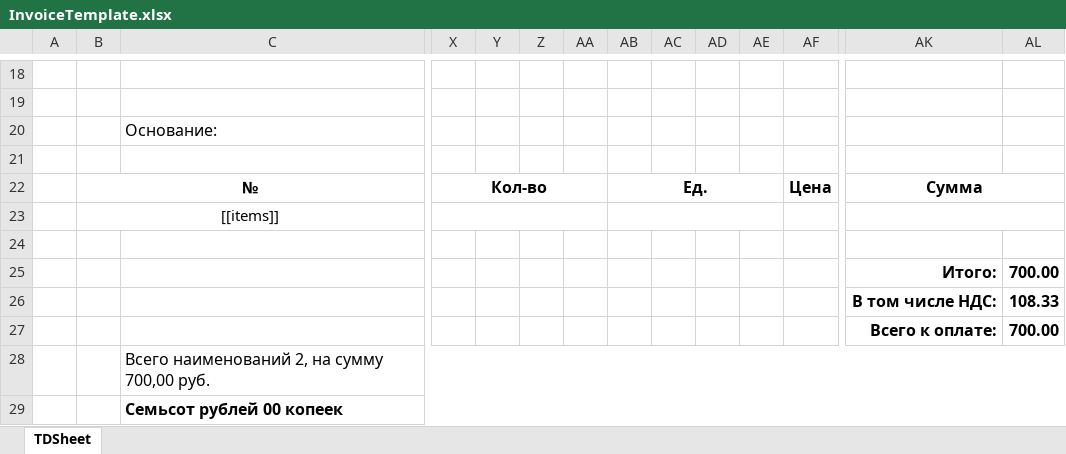
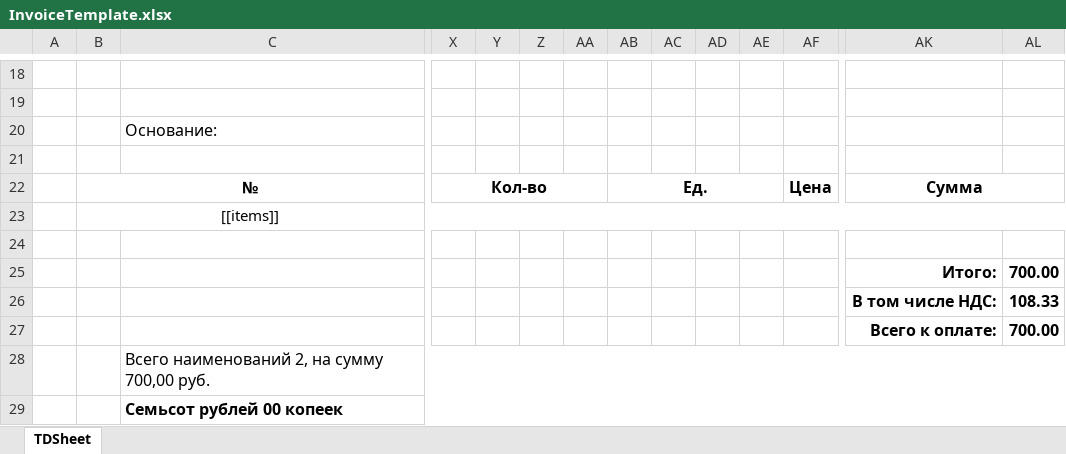
Before and after one commit to Brainor-corp/bsd, an Excel workbook: public/templates/InvoiceTemplate.xlsx, sheet TDSheet, drawn as a sheet; only a part is shown, gaps mark what is left out; values as stored, in another font and other column widths than the file's, no borders; the diff covers the shown part only; the diff names each change by its address in the sheet, - before the commit and + after, or states it on an @@ line.

Commit message:
работа с документами

```diff
--- a/public/templates/InvoiceTemplate.xlsx (sheet TDSheet)
+++ b/public/templates/InvoiceTemplate.xlsx (sheet TDSheet)
-B23:C23 merged
+B23:AL23 merged
-X23:AA23 merged
-AB23:AE23 merged
-AF23:AJ23 merged
-AK23:AL23 merged
```
Also changed, not shown: merged cells elsewhere in this sheet.
